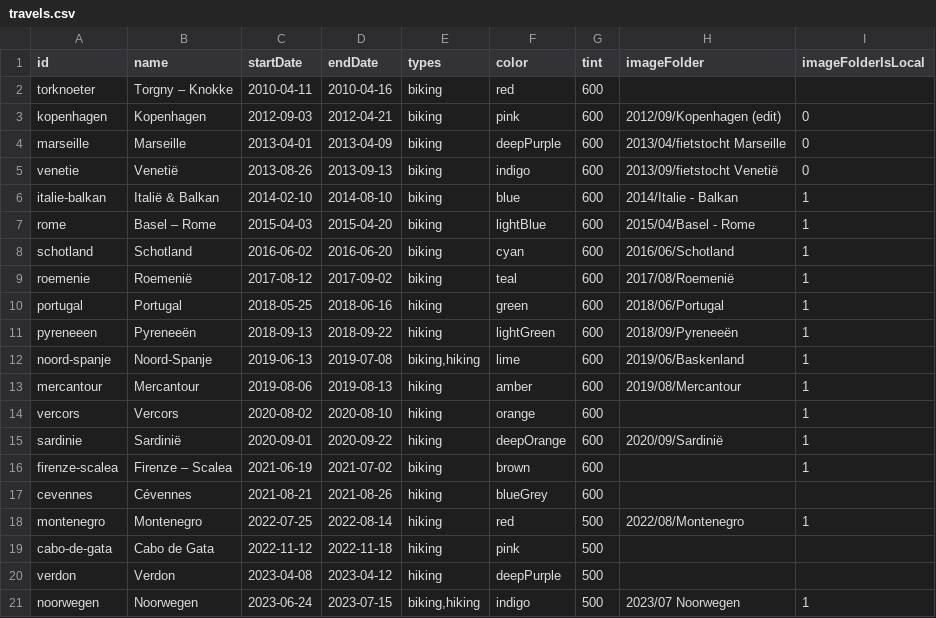
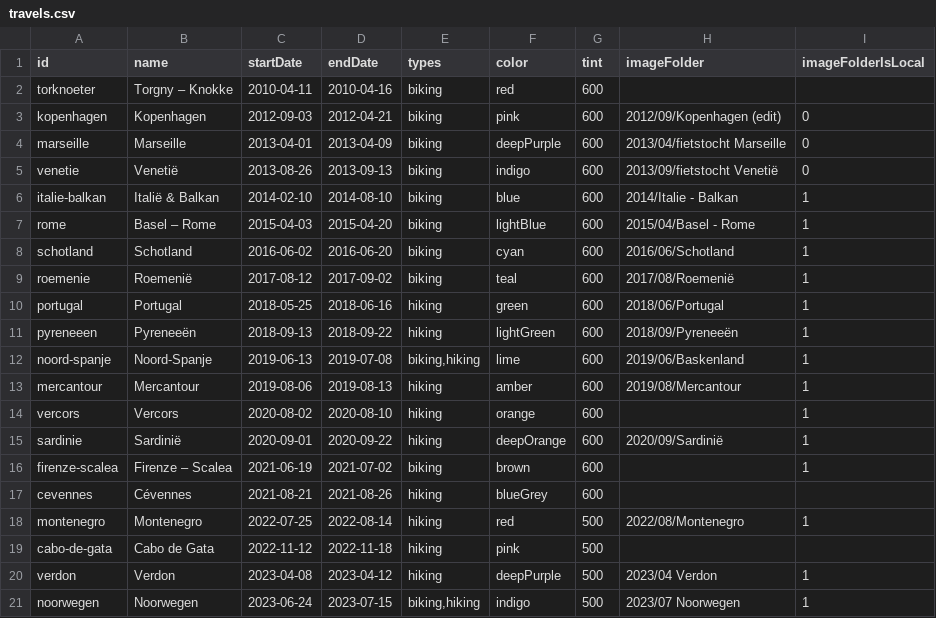
Before and after one commit to Lebuin/travelmap, a CSV file: src/assets/travels.csv, drawn as a sheet.

Commit message:
add verdon pictures

```diff
--- a/src/assets/travels.csv
+++ b/src/assets/travels.csv
@@ -19,3 +19,3 @@ montenegro,Montenegro,2022-07-25,2022-08-14,hiking,red,500,2022/08/Montenegro,1
 cabo-de-gata,Cabo de Gata,2022-11-12,2022-11-18,hiking,pink,500,,
-verdon,Verdon,2023-04-08,2023-04-12,hiking,deepPurple,500,,
+verdon,Verdon,2023-04-08,2023-04-12,hiking,deepPurple,500,2023/04 Verdon,1
 noorwegen,Noorwegen,2023-06-24,2023-07-15,"biking,hiking",indigo,500,2023/07 Noorwegen,1
```
